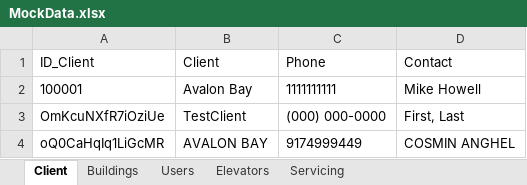
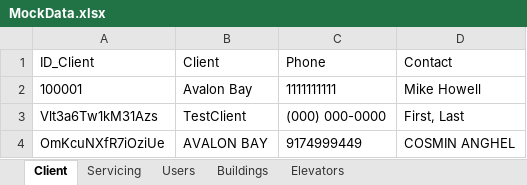
Before and after one commit to sanseveroj/Client-Elevator-App, an Excel workbook: MockData.xlsx, sheet Client, drawn as a sheet; values as stored, in another font and other column widths than the file's, no borders; the diff names each change by its address in the sheet, - before the commit and + after, or states it on an @@ line.

```diff
--- a/MockData.xlsx (sheet Client)
+++ b/MockData.xlsx (sheet Client)
@@ sheet tab order changed: Client | Servicing | Users | Buildings | Elevators @@
-A3 (ID_Client): OmKcuNXfR7iOziUe
+A3 (ID_Client): Vlt3a6Tw1kM31Azs
-A4 (ID_Client): oQ0CaHqIq1LiGcMR
+A4 (ID_Client): OmKcuNXfR7iOziUe
```
Also changed, not shown: sheet Servicing, sheet Users, sheet Buildings, formulas that keep their value, 2 other files.
